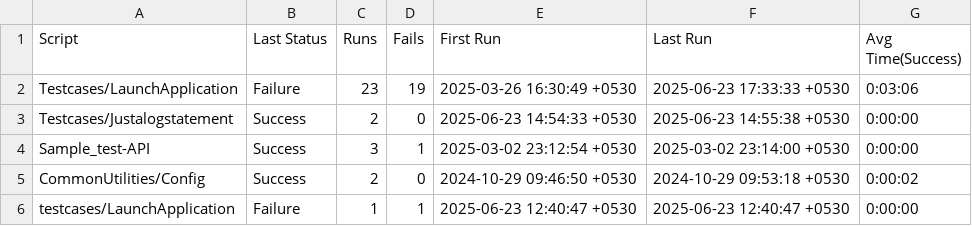
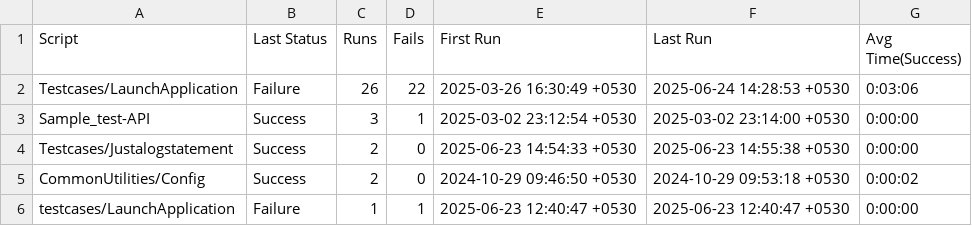
Before and after one commit to sudheekshaIdeabytes/EggplantTestinglocal, a CSV file: CommonforAll.suite/Results/SuiteStatistics.csv, drawn as a sheet.

```diff
--- a/CommonforAll.suite/Results/SuiteStatistics.csv
+++ b/CommonforAll.suite/Results/SuiteStatistics.csv
@@ -1,5 +1,5 @@
 Script,Last Status,Runs,Fails,First Run,Last Run,Avg Time(Success)
-Testcases/LaunchApplication,Failure,23,19,2025-03-26 16:30:49 +0530,2025-06-23 17:33:33 +0530,0:03:06
+Testcases/LaunchApplication,Failure,26,22,2025-03-26 16:30:49 +0530,2025-06-24 14:28:53 +0530,0:03:06
+Sample_test-API,Success,3,1,2025-03-02 23:12:54 +0530,2025-03-02 23:14:00 +0530,0:00:00
 Testcases/Justalogstatement,Success,2,0,2025-06-23 14:54:33 +0530,2025-06-23 14:55:38 +0530,0:00:00
-Sample_test-API,Success,3,1,2025-03-02 23:12:54 +0530,2025-03-02 23:14:00 +0530,0:00:00
 CommonUtilities/Config,Success,2,0,2024-10-29 09:46:50 +0530,2024-10-29 09:53:18 +0530,0:00:02
```
Also changed, not shown: CommonforAll.suite/Results/Testcases/LaunchApplication/RunHistory.csv, 4 other files.
